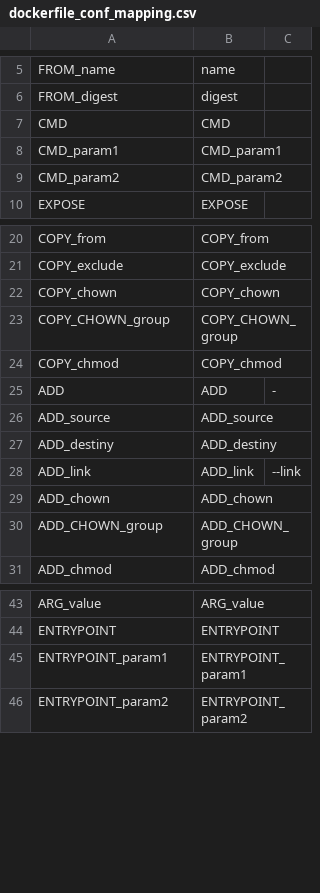
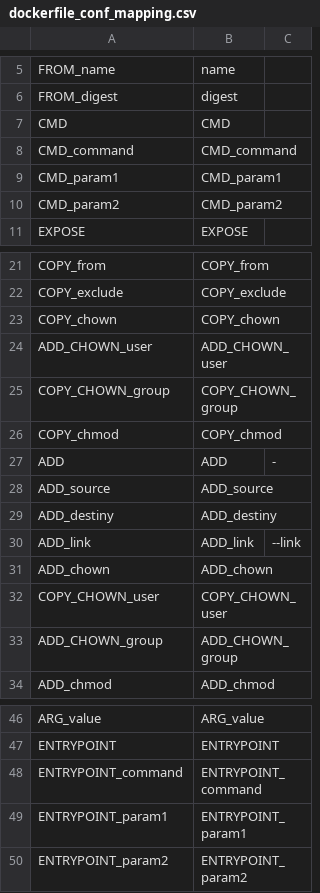
Before and after one commit to CAOSD-group/fms_dataset, a CSV file: FMs en VS Code/mapping_models/dockerfile_conf_mapping.csv, drawn as a sheet; only a part is shown, gaps mark what is left out.

Commit message:
Documentacion y correcciones sobre el modelo de Docker

```diff
--- a/FMs en VS Code/mapping_models/dockerfile_conf_mapping.csv
+++ b/FMs en VS Code/mapping_models/dockerfile_conf_mapping.csv
@@ -7,2 +7,3 @@ FROM_digest, digest,
 CMD, CMD,
+CMD_command, CMD_command,
 CMD_param1, CMD_param1,
@@ -22,2 +23,3 @@ COPY_exclude, COPY_exclude,
 COPY_chown, COPY_chown,
+ADD_CHOWN_user,ADD_CHOWN_user,
 COPY_CHOWN_group, COPY_CHOWN_group,
@@ -29,2 +31,3 @@ ADD_link, ADD_link, --link
 ADD_chown, ADD_chown,
+COPY_CHOWN_user, COPY_CHOWN_user,
 ADD_CHOWN_group, ADD_CHOWN_group,
@@ -44,2 +47,3 @@ ARG_value, ARG_value,
 ENTRYPOINT, ENTRYPOINT,
+ENTRYPOINT_command,ENTRYPOINT_command,
 ENTRYPOINT_param1, ENTRYPOINT_param1,
```
Also changed, not shown: 5 other files.
